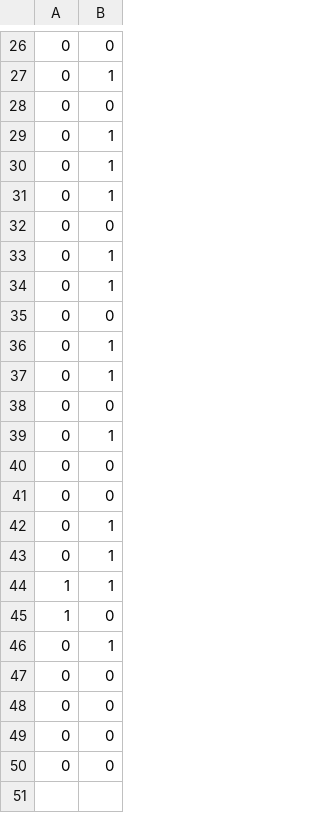
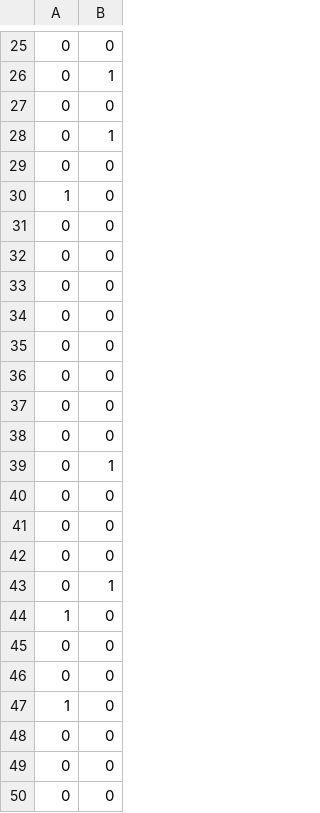
Before and after one commit to MuyeedAhmed/AcceleratedUL, a CSV file: Output/Temp/11.csv, drawn as a sheet; only a part is shown, gaps mark what is left out; the diff covers the shown part only.

```diff
--- a/Output/Temp/11.csv
+++ b/Output/Temp/11.csv
@@ -29,10 +28,11 @@
 0,1
-0,1
-0,1
 0,0
-0,1
-0,1
+1,0
 0,0
-0,1
-0,1
+0,0
+0,0
+0,0
+0,0
+0,0
+0,0
 0,0
@@ -41,8 +41,8 @@
 0,0
+0,0
 0,1
-0,1
-1,1
 1,0
-0,1
 0,0
+0,0
+1,0
 0,0
```
Also changed, not shown: 3 added rows, 4 removed rows and 4 moved rows elsewhere in this file, Output/Rank.csv, Output/Temp/0.csv, 54 other files.
